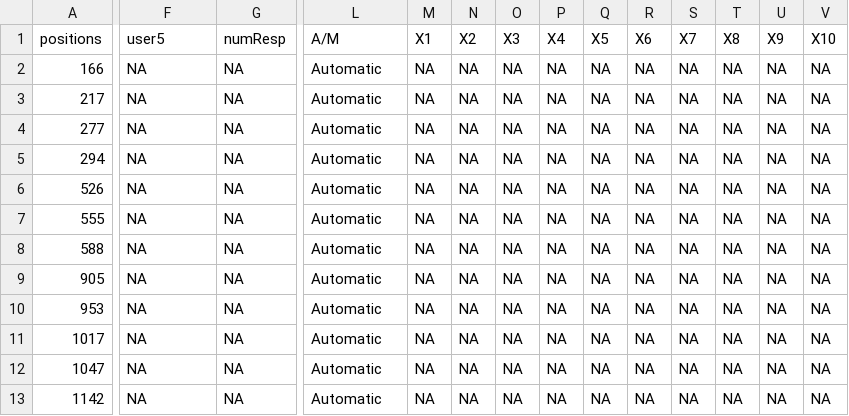
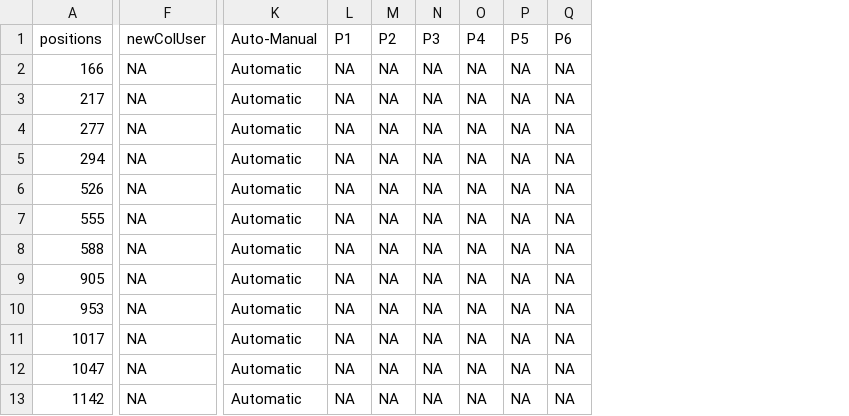
Before and after one commit to solDC/summariesApp, a CSV file: data/outputs/agreements.csv, drawn as a sheet; only a part is shown, gaps mark what is left out; removed rows and columns are numbered as before the commit, all else as after; the diff names each change by its address in the sheet, - before the commit and + after, or states it on an @@ line.

Commit message:
añadir cols necesarias en agreements cuando se agrega expert

```diff
--- a/data/outputs/agreements.csv
+++ b/data/outputs/agreements.csv
-column G (numResp), rows 2-13: all NA
-column S (X7), rows 2-13: all NA
-column T (X8), rows 2-13: all NA
-column U (X9), rows 2-13: all NA
-column V (X10), rows 2-13: all NA
-F1: user5
+F1: newColUser
-K1: A/M
+K1: Auto-Manual
-L1: X1
+L1: P1
-M1: X2
+M1: P2
-N1: X3
+N1: P3
-O1: X4
+O1: P4
-P1: X5
+P1: P5
-Q1: X6
+Q1: P6
```
Also changed, not shown: 4 other files.
